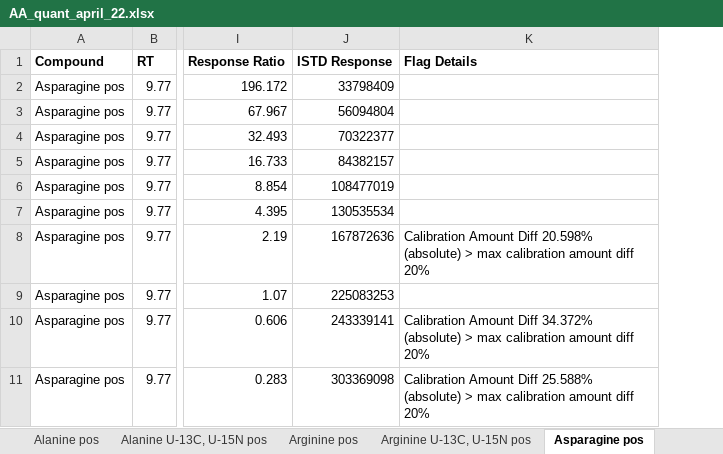
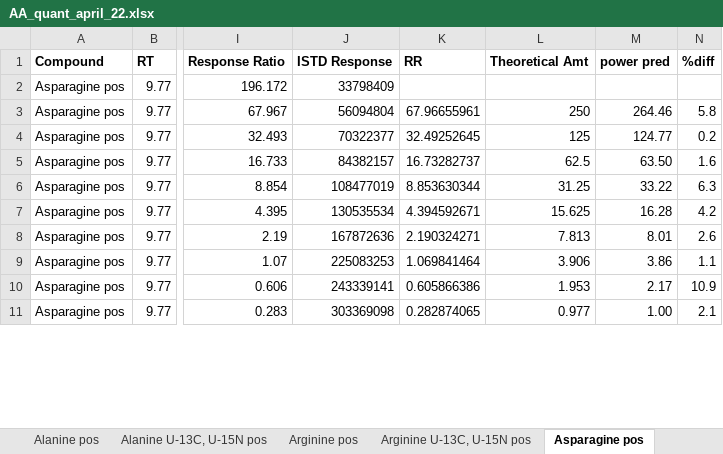
Before and after one commit to krdav/lab-work, an Excel workbook: LCMS_IS-quantification/AA_quant_standard-curve/AA_quant_april_22.xlsx, sheet Asparagine pos, drawn as a sheet; only a part is shown, gaps mark what is left out; values as stored, in another font and other column widths than the file's, no borders; charts and pictures not drawn; removed rows and columns are numbered as before the commit, all else as after; the diff names each change by its address in the sheet, - before the commit and + after, or states it on an @@ line.

```diff
--- a/LCMS_IS-quantification/AA_quant_standard-curve/AA_quant_april_22.xlsx (sheet Asparagine pos)
+++ b/LCMS_IS-quantification/AA_quant_standard-curve/AA_quant_april_22.xlsx (sheet Asparagine pos)
-column K (Flag Details), rows 8-11: Calibration Amount Diff 20.598% (absolute) > max calibration amount diff 20% |  | Calibration Amount Diff 34.372% (absolute) > max calibration amount diff 20% | Calibration Amount Diff 25.588% (absolute) > max calibration amount diff 20%
+column K (RR), rows 3-11: 67.96655961 | 32.49252645 | 16.73282737 | 8.853630344 | 4.394592671 | 2.190324271 | 1.069841464 | 0.605866386 | 0.282874065
+column L (Theoretical Amt), rows 3-11: 250 | 125 | 62.5 | 31.25 | 15.625 | 7.813 | 3.906 | 1.953 | 0.977
+column M (power pred), rows 3-11: 264.46 | 124.77 | 63.50 | 33.22 | 16.28 | 8.01 | 3.86 | 2.17 | 1.00
+column N (%diff), rows 3-11: 5.8 | 0.2 | 1.6 | 6.3 | 4.2 | 2.6 | 1.1 | 10.9 | 2.1
```
Also changed, not shown: sheet Aspartate neg, sheet Proline pos, sheet Glutamate neg, charts or pictures, 25 other files.
